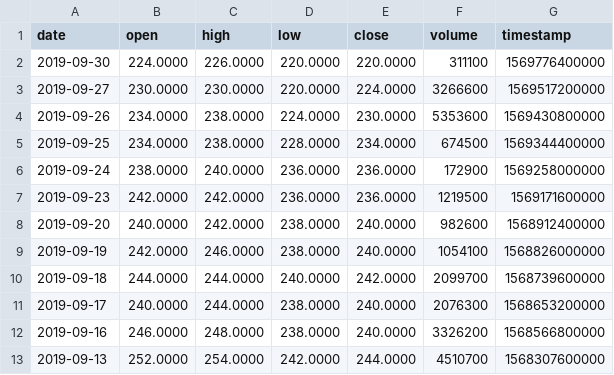
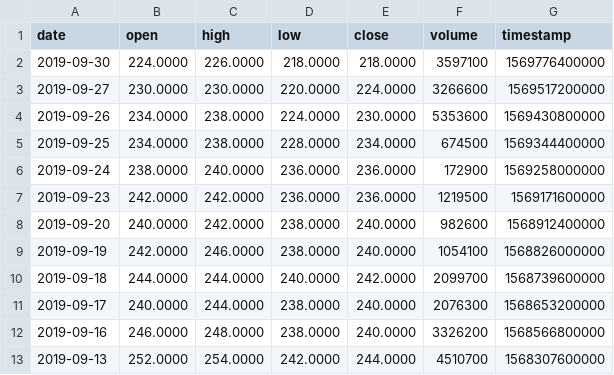
Before and after one commit to VolantisBRI/VolantisProject, a CSV file: Stocks/AGRO Stock.csv, drawn as a sheet.

Commit message:
Update AGRO Stock.csv

```diff
--- a/Stocks/AGRO Stock.csv
+++ b/Stocks/AGRO Stock.csv
@@ -1,3 +1,3 @@
 date,open,high,low,close,volume,timestamp
-2019-09-30,224.0000,226.0000,220.0000,220.0000,311100,1569776400000
+2019-09-30,224.0000,226.0000,218.0000,218.0000,3597100,1569776400000
 2019-09-27,230.0000,230.0000,220.0000,224.0000,3266600,1569517200000
```
